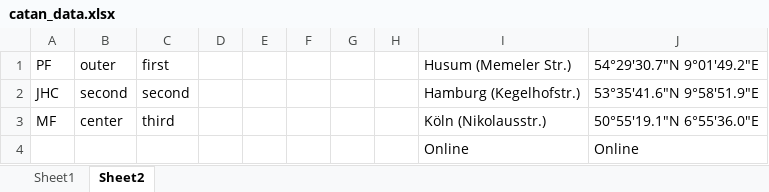
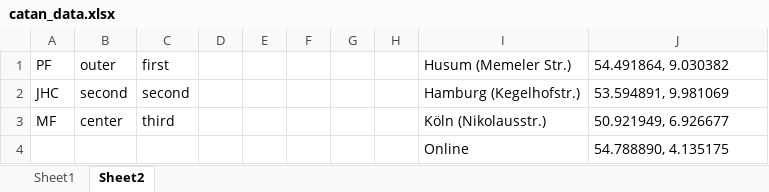
Before and after one commit to mxfuh/catan_data, an Excel workbook: catan_data.xlsx, sheet Sheet2, drawn as a sheet; values as stored, in another font and other column widths than the file's, no borders; the diff names each change by its address in the sheet, - before the commit and + after, or states it on an @@ line.

```diff
--- a/catan_data.xlsx (sheet Sheet2)
+++ b/catan_data.xlsx (sheet Sheet2)
-J1: 54°29'30.7"N 9°01'49.2"E
+J1: 54.491864, 9.030382
-J2 (54.491864, 9.030382): 53°35'41.6"N 9°58'51.9"E
+J2 (54.491864, 9.030382): 53.594891, 9.981069
-J3 (54.491864, 9.030382): 50°55'19.1"N 6°55'36.0"E
+J3 (54.491864, 9.030382): 50.921949, 6.926677
-J4 (54.491864, 9.030382): Online
+J4 (54.491864, 9.030382): 54.788890, 4.135175
```
Also changed, not shown: sheet Sheet1, 2 other files.
